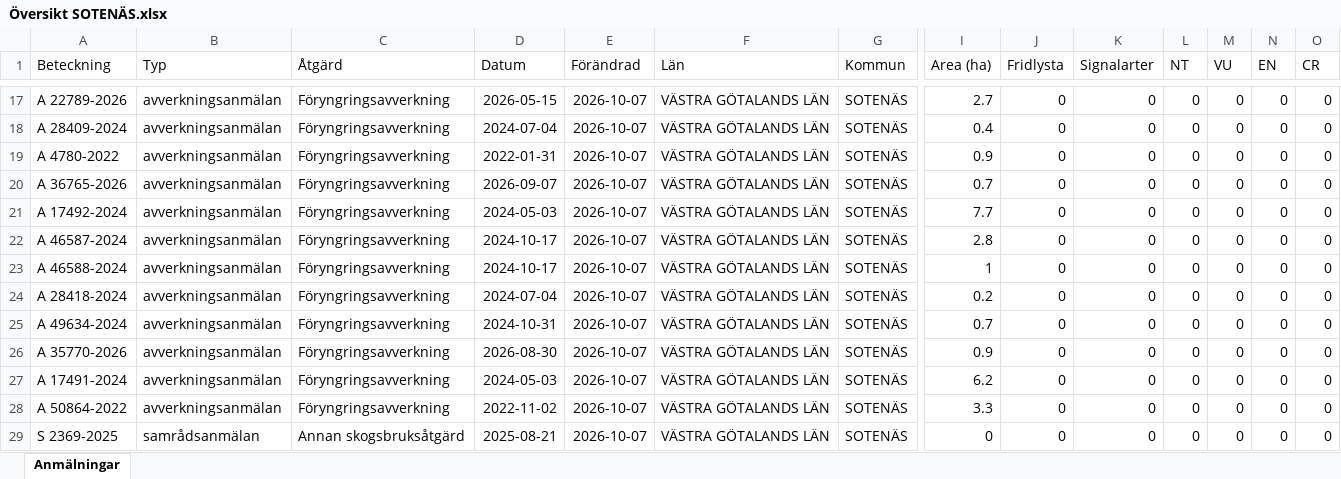
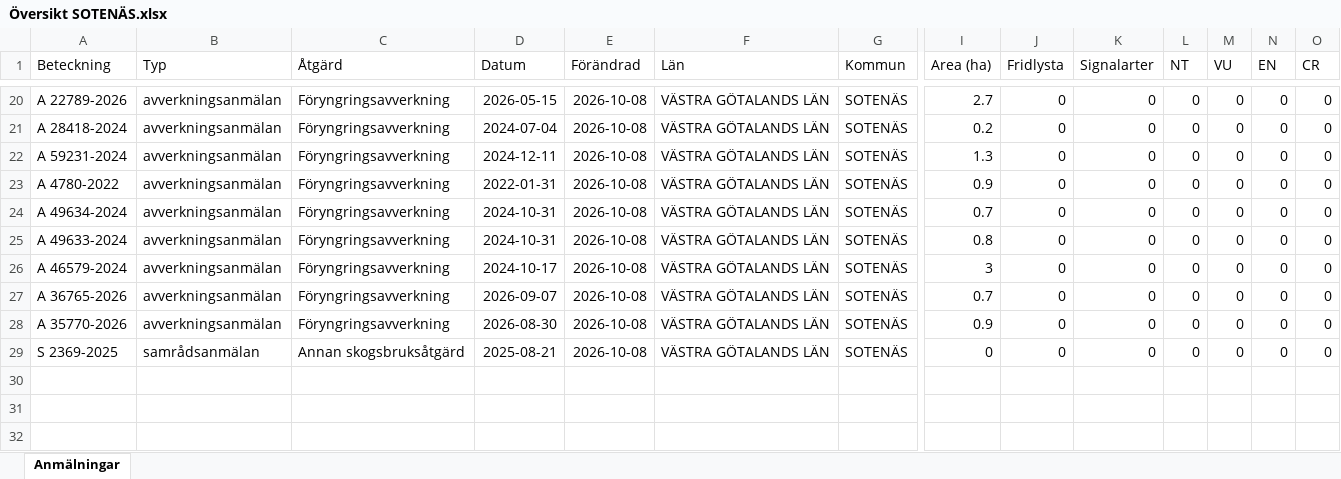
Before and after one commit to klasma/Logging_1427, an Excel workbook: Översikt SOTENÄS.xlsx, sheet Anmälningar, drawn as a sheet; only a part is shown, gaps mark what is left out; values as stored, in another font and other column widths than the file's, no borders; removed rows and columns are numbered as before the commit, all else as after; rows hold the shown columns only; the diff covers the shown part only; the diff names each change by its address in the sheet, - before the commit and + after, or states it on an @@ line.

```diff
--- a/Översikt SOTENÄS.xlsx (sheet Anmälningar)
+++ b/Översikt SOTENÄS.xlsx (sheet Anmälningar)
-E20:E21 (Förändrad): 2026-10-07
+E20:E21 (Förändrad): 2026-10-08
-A21 (Beteckning): A 28409-2024
+A21 (Beteckning): A 28418-2024
-I21 (Area (ha)): 0.4
+I21 (Area (ha)): 0.2
+row 22: A 59231-2024 | avverkningsanmälan | Föryngringsavverkning | 2024-12-11 | 2026-10-08 | VÄSTRA GÖTALANDS LÄN | SOTENÄS | 1.3 | 0 | 0 | 0 | 0 | 0 | 0
-E23:E24 (Förändrad): 2026-10-07
+E23:E24 (Förändrad): 2026-10-08
-A24 (Beteckning): A 36765-2026
+A24 (Beteckning): A 49634-2024
-D24 (Datum): 2026-09-07
+D24 (Datum): 2024-10-31
-row 21: A 17492-2024 | avverkningsanmälan | Föryngringsavverkning | 2024-05-03 | 2026-10-07 | VÄSTRA GÖTALANDS LÄN | SOTENÄS | 7.7 | 0 | 0 | 0 | 0 | 0 | 0
-A25 (Beteckning): A 46587-2024
+A25 (Beteckning): A 49633-2024
-D25 (Datum): 2024-10-17
+D25 (Datum): 2024-10-31
-E25:E26 (Förändrad): 2026-10-07
+E25:E26 (Förändrad): 2026-10-08
-I25 (Area (ha)): 2.8
+I25 (Area (ha)): 0.8
-A26 (Beteckning): A 46588-2024
+A26 (Beteckning): A 46579-2024
-I26 (Area (ha)): 1
+I26 (Area (ha)): 3
-row 24: A 28418-2024 | avverkningsanmälan | Föryngringsavverkning | 2024-07-04 | 2026-10-07 | VÄSTRA GÖTALANDS LÄN | SOTENÄS | 0.2 | 0 | 0 | 0 | 0 | 0 | 0
-A27 (Beteckning): A 49634-2024
+A27 (Beteckning): A 36765-2026
-D27 (Datum): 2024-10-31
+D27 (Datum): 2026-09-07
-E27:E28 (Förändrad): 2026-10-07
+E27:E28 (Förändrad): 2026-10-08
-row 27: A 17491-2024 | avverkningsanmälan | Föryngringsavverkning | 2024-05-03 | 2026-10-07 | VÄSTRA GÖTALANDS LÄN | SOTENÄS | 6.2 | 0 | 0 | 0 | 0 | 0 | 0
-row 28: A 50864-2022 | avverkningsanmälan | Föryngringsavverkning | 2022-11-02 | 2026-10-07 | VÄSTRA GÖTALANDS LÄN | SOTENÄS | 3.3 | 0 | 0 | 0 | 0 | 0 | 0
-E29 (Förändrad): 2026-10-07
+E29 (Förändrad): 2026-10-08
```
Also changed, not shown: 5 added rows, 2 removed rows and 34 edited cells elsewhere in this sheet, artfynd/A 23503-2025 artfynd.xlsx, artfynd/A 24036-2025 artfynd.xlsx, 34 other files.
